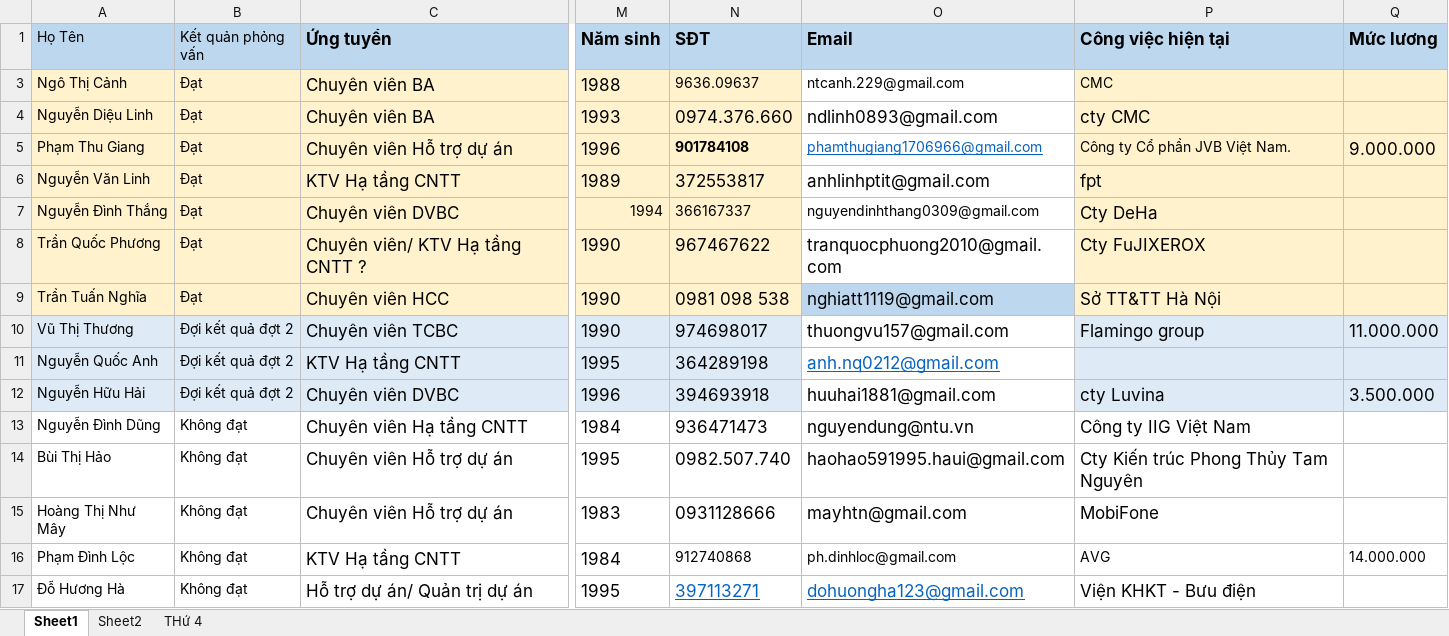
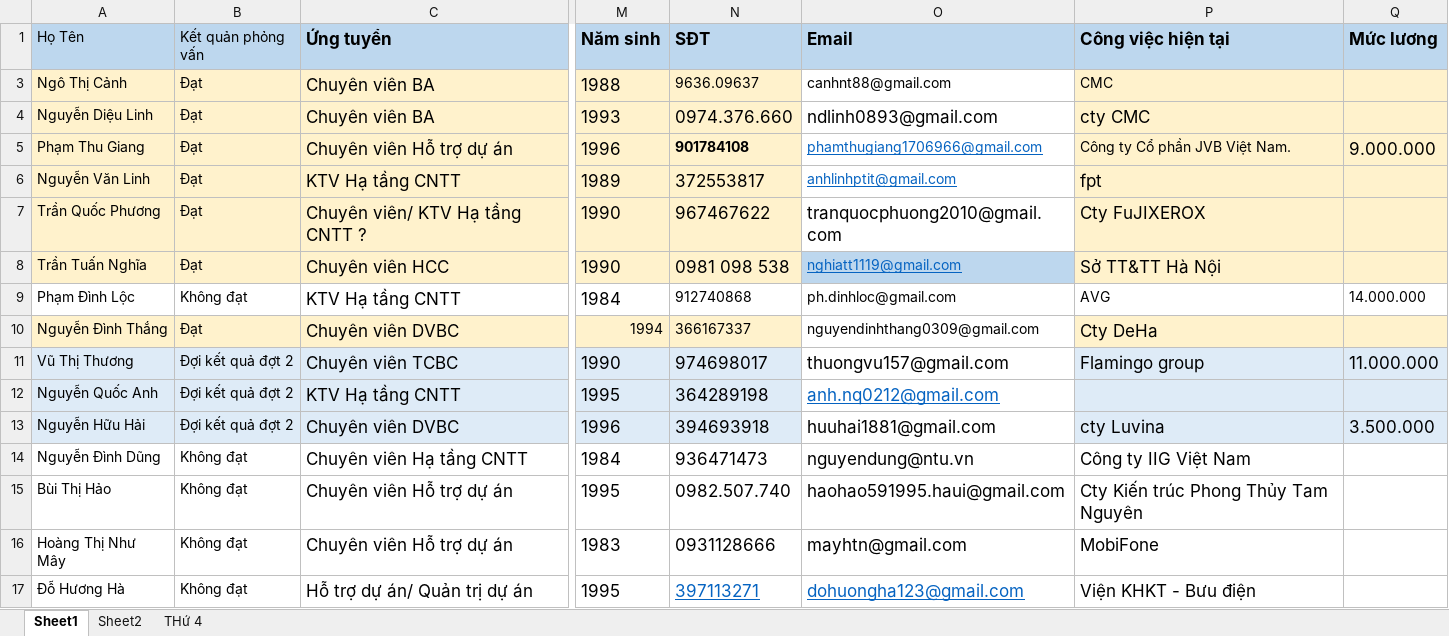
Before and after one commit to quangdd2710/CNTT.TuyenDung2019, an Excel workbook: hồ sơ_đợt 1/tổng hợp_cv.xlsx, sheet Sheet1, drawn as a sheet; only a part is shown, gaps mark what is left out; values as stored, in another font and other column widths than the file's, no borders; addresses are those after the commit; the diff names each change by its address in the sheet, - before the commit and + after, or states it on an @@ line.

```diff
--- a/hồ sơ_đợt 1/tổng hợp_cv.xlsx (sheet Sheet1)
+++ b/hồ sơ_đợt 1/tổng hợp_cv.xlsx (sheet Sheet1)
-O3 (Email): ntcanh.229@gmail.com
+O3 (Email): canhnt88@gmail.com
@@ O6 underline: off → on, text colour: black → #0563C1, text size: smaller @@
@@ O8 underline: off → on, text colour: black → #0563C1, text size: smaller @@
@@ row 16 moved to row 9: Phạm Đình Lộc @@
@@ row 7 moved to row 10: Nguyễn Đình Thắng @@
```
Also changed, not shown: tổng hợp_cv_đợt 2.xlsx, 29 other files.
